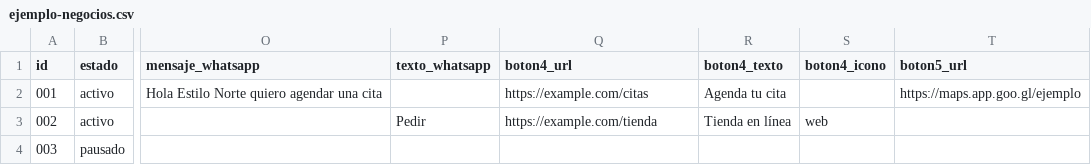
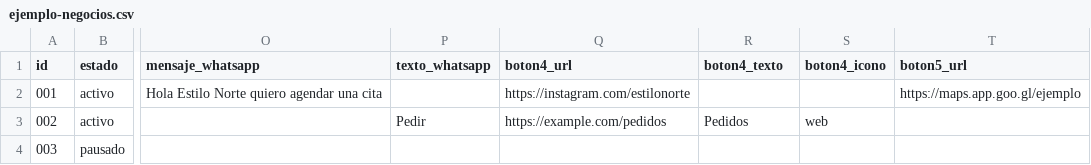
Before and after one commit to Eduardoksc/tarjetas-digitales, a CSV file: ejemplo-negocios.csv, drawn as a sheet; only a part is shown, gaps mark what is left out; the diff names each change by its address in the sheet, - before the commit and + after, or states it on an @@ line.

```diff
--- a/ejemplo-negocios.csv
+++ b/ejemplo-negocios.csv
-Q2 (boton4_url): https://example.com/citas
+Q2 (boton4_url): https://instagram.com/estilonorte
-R2 (boton4_texto): Agenda tu cita
+R2 (boton4_texto): (empty)
-Q3 (boton4_url): https://example.com/tienda
+Q3 (boton4_url): https://example.com/pedidos
-R3 (boton4_texto): Tienda en línea
+R3 (boton4_texto): Pedidos
```
Also changed, not shown: 11 other files.
